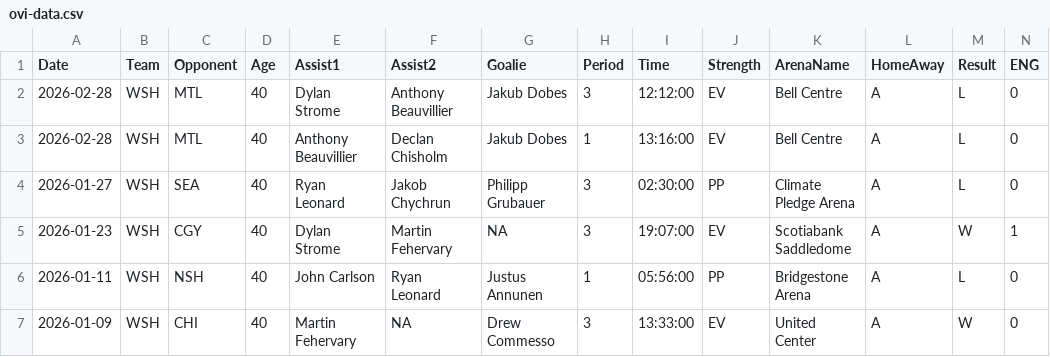
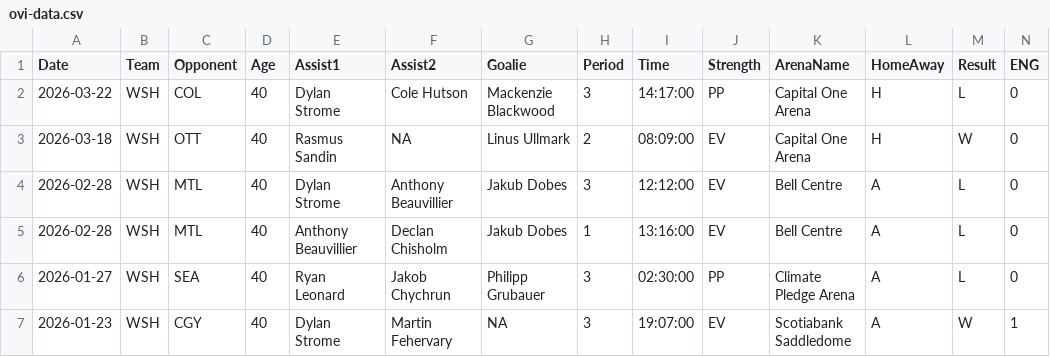
Before and after one commit to jeffreyz374/Ovi-Gretzky-Comparison-Project, a CSV file: Data/ovi-data.csv, drawn as a sheet; only a part is shown; the shorter side is filled out with more unchanged rows; rows hold the shown columns only; the diff names each change by its address in the sheet, - before the commit and + after, or states it on an @@ line.

```diff
--- a/Data/ovi-data.csv
+++ b/Data/ovi-data.csv
+row 2: 2026-03-22 | WSH | COL | 40 | Dylan Strome | Cole Hutson | Mackenzie Blackwood | 3 | 14:17:00 | PP | Capital One Arena | H | L | 0
+row 3: 2026-03-18 | WSH | OTT | 40 | Rasmus Sandin | NA | Linus Ullmark | 2 | 08:09:00 | EV | Capital One Arena | H | W | 0
```
Also changed, not shown: Data/ovi-potential-games.csv.
